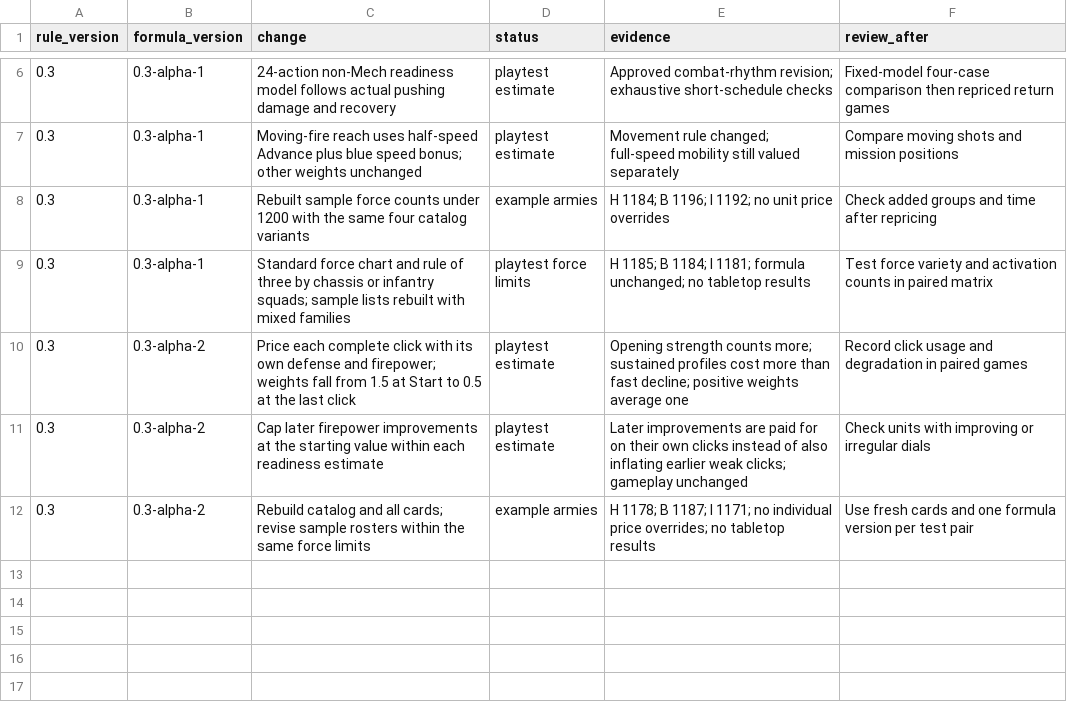
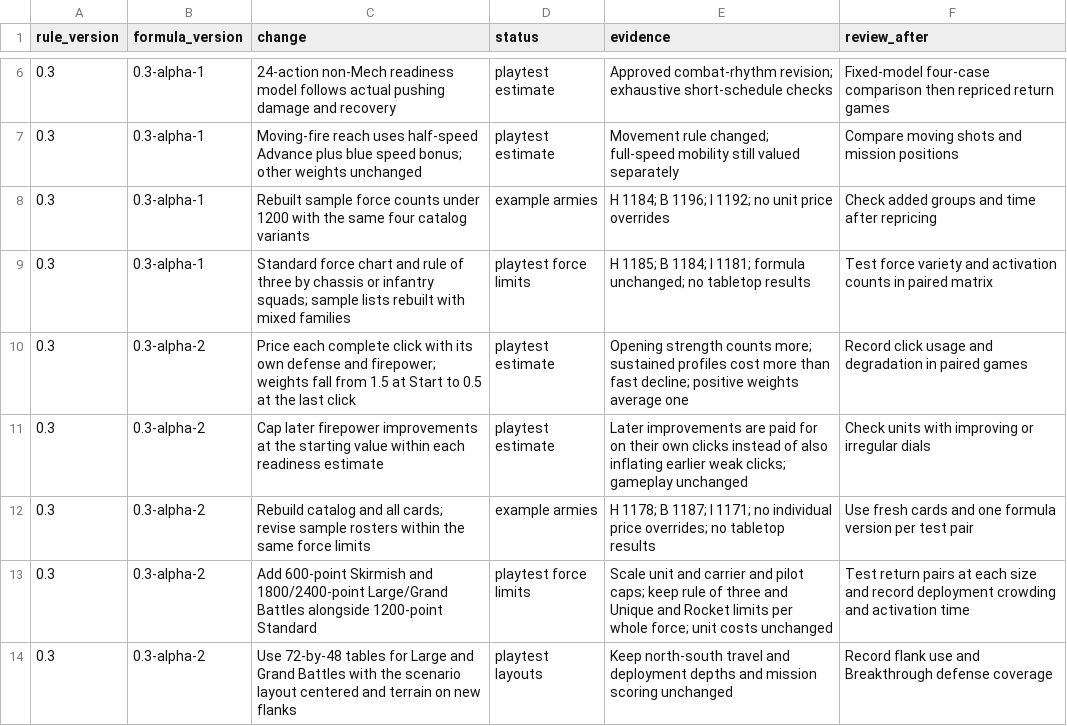
Before and after one commit to TheRocketExchange/mechwarrior-revived, a CSV file: playtest/adjustments.csv, drawn as a sheet; only a part is shown, gaps mark what is left out.

Commit message:
Add four game sizes with scaled force limits and saved-list support

```diff
--- a/playtest/adjustments.csv
+++ b/playtest/adjustments.csv
@@ -12 +12,3 @@ rule_version,formula_version,change,status,evidence,review_after
 0.3,0.3-alpha-2,Rebuild catalog and all cards; revise sample rosters within the same force limits,example armies,H 1178; B 1187; I 1171; no individual price overrides; no tabletop results,Use fresh cards and one formula version per test pair
+0.3,0.3-alpha-2,Add 600-point Skirmish and 1800/2400-point Large/Grand Battles alongside 1200-point Standard,playtest force limits,Scale unit and carrier and pilot caps; keep rule of three and Unique and Rocket limits per whole force; unit costs unchanged,Test return pairs at each size and record deployment crowding and activation time
+0.3,0.3-alpha-2,Use 72-by-48 tables for Large and Grand Battles with the scenario layout centered and terrain on new flanks,playtest layouts,Keep north-south travel and deployment depths and mission scoring unchanged,Record flank use and Breakthrough defense coverage
```
Also changed, not shown: site/downloads/adjustments.csv, 52 other files.
